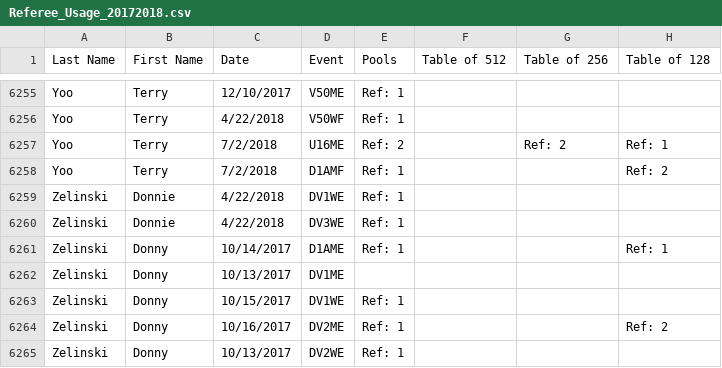
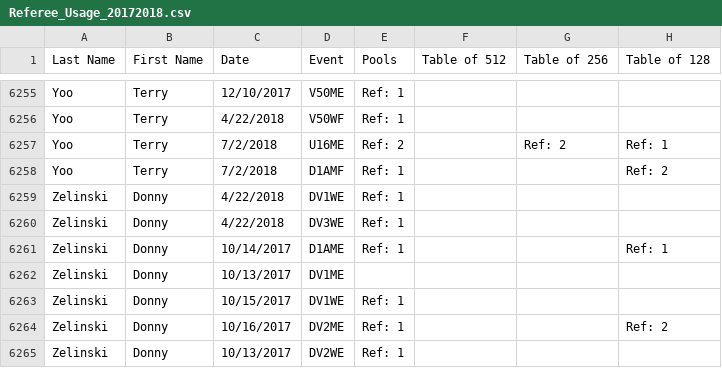
Before and after one commit to FirstPointFencing/USA-Fencing-Referee-Usage-Leaderboards, a CSV file: Referee_Usage_20172018.csv, drawn as a sheet; only a part is shown, gaps mark what is left out; the diff names each change by its address in the sheet, - before the commit and + after, or states it on an @@ line.

Commit message:
Update Referee_Usage_20172018.csv

```diff
--- a/Referee_Usage_20172018.csv
+++ b/Referee_Usage_20172018.csv
-B6259:B6260 (First Name): Donnie
+B6259:B6260 (First Name): Donny
```
